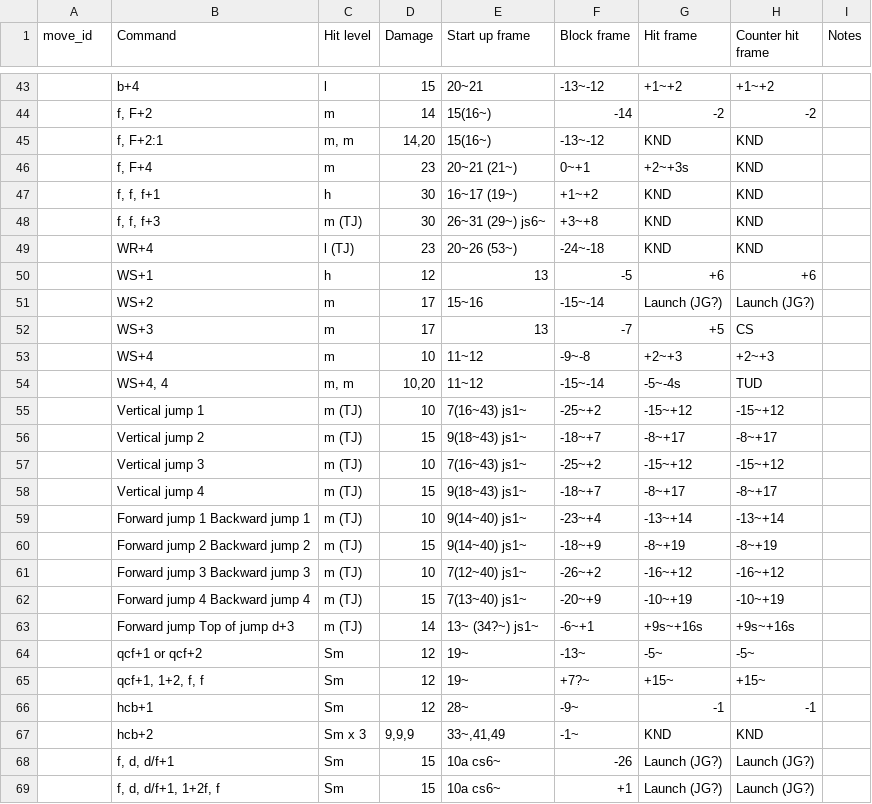
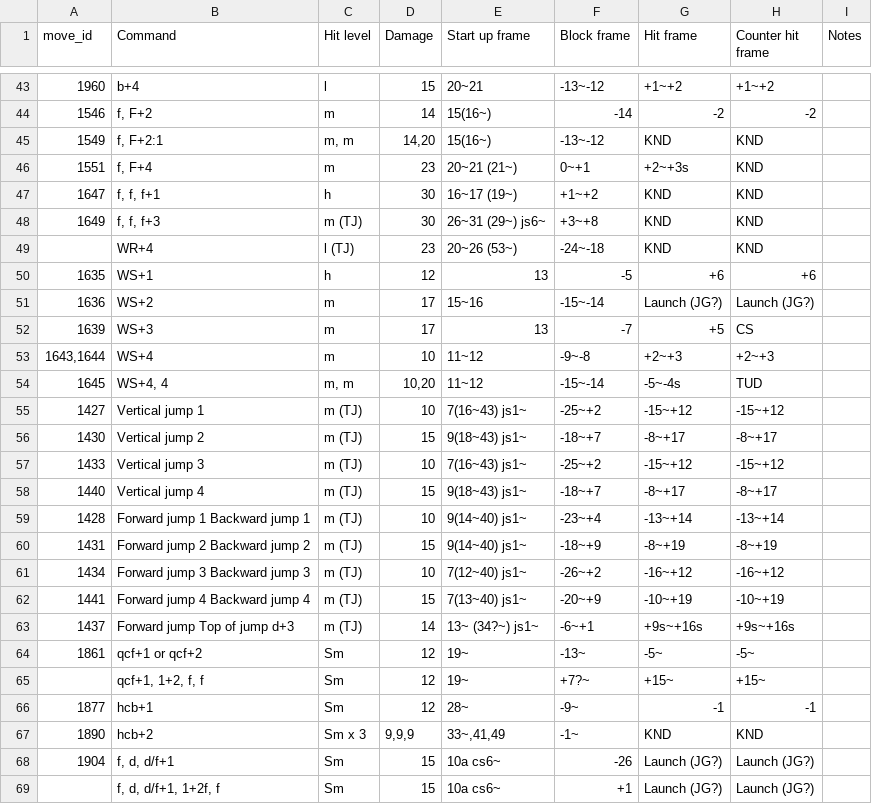
Before and after one commit to dcep93/TekkenBot, a CSV file: src/database/akuma.csv, drawn as a sheet; only a part is shown, gaps mark what is left out; the diff covers the shown part only.

```diff
--- a/src/database/akuma.csv
+++ b/src/database/akuma.csv
@@ -43,6 +43,6 @@ move_id	Command	Hit level	Damage	Start up frame	Block frame	Hit frame	Counter hi
-""	b+4	l	15	20~21	-13~-12	+1~+2	+1~+2	
-""	f, F+2	m	14	15(16~)	-14	-2	-2	
-""	f, F+2:1	m, m	14,20	15(16~)	-13~-12	KND	KND	
-""	f, F+4	m	23	20~21 (21~)	0~+1	+2~+3s	KND	
-""	f, f, f+1	h	30	16~17 (19~)	+1~+2	KND	KND	
-""	f, f, f+3	m (TJ)	30	26~31 (29~) js6~	+3~+8	KND	KND	
+1960	b+4	l	15	20~21	-13~-12	+1~+2	+1~+2	
+1546	f, F+2	m	14	15(16~)	-14	-2	-2	
+1549	f, F+2:1	m, m	14,20	15(16~)	-13~-12	KND	KND	
+1551	f, F+4	m	23	20~21 (21~)	0~+1	+2~+3s	KND	
+1647	f, f, f+1	h	30	16~17 (19~)	+1~+2	KND	KND	
+1649	f, f, f+3	m (TJ)	30	26~31 (29~) js6~	+3~+8	KND	KND	
@@ -50,15 +50,15 @@ move_id	Command	Hit level	Damage	Start up frame	Block frame	Hit frame	Counter hi
-""	WS+1	h	12	13	-5	+6	+6	
-""	WS+2	m	17	15~16	-15~-14	Launch (JG?)	Launch (JG?)	
-""	WS+3	m	17	13	-7	+5	CS	
-""	WS+4	m	10	11~12	-9~-8	+2~+3	+2~+3	
-""	WS+4, 4	m, m	10,20	11~12	-15~-14	-5~-4s	TUD	
-""	Vertical jump 1	m (TJ)	10	7(16~43) js1~	-25~+2	-15~+12	-15~+12	
-""	Vertical jump 2	m (TJ)	15	9(18~43) js1~	-18~+7	-8~+17	-8~+17	
-""	Vertical jump 3	m (TJ)	10	7(16~43) js1~	-25~+2	-15~+12	-15~+12	
-""	Vertical jump 4	m (TJ)	15	9(18~43) js1~	-18~+7	-8~+17	-8~+17	
-""	Forward jump 1 Backward jump 1	m (TJ)	10	9(14~40) js1~	-23~+4	-13~+14	-13~+14	
-""	Forward jump 2 Backward jump 2	m (TJ)	15	9(14~40) js1~	-18~+9	-8~+19	-8~+19	
-""	Forward jump 3 Backward jump 3	m (TJ)	10	7(12~40) js1~	-26~+2	-16~+12	-16~+12	
-""	Forward jump 4 Backward jump 4	m (TJ)	15	7(13~40) js1~	-20~+9	-10~+19	-10~+19	
-""	Forward jump Top of jump d+3	m (TJ)	14	13~ (34?~) js1~	-6~+1	+9s~+16s	+9s~+16s	
-""	qcf+1 or qcf+2	Sm	12	19~	-13~	-5~	-5~	
+1635	WS+1	h	12	13	-5	+6	+6	
+1636	WS+2	m	17	15~16	-15~-14	Launch (JG?)	Launch (JG?)	
+1639	WS+3	m	17	13	-7	+5	CS	
+1643,1644	WS+4	m	10	11~12	-9~-8	+2~+3	+2~+3	
+1645	WS+4, 4	m, m	10,20	11~12	-15~-14	-5~-4s	TUD	
+1427	Vertical jump 1	m (TJ)	10	7(16~43) js1~	-25~+2	-15~+12	-15~+12	
+1430	Vertical jump 2	m (TJ)	15	9(18~43) js1~	-18~+7	-8~+17	-8~+17	
+1433	Vertical jump 3	m (TJ)	10	7(16~43) js1~	-25~+2	-15~+12	-15~+12	
+1440	Vertical jump 4	m (TJ)	15	9(18~43) js1~	-18~+7	-8~+17	-8~+17	
+1428	Forward jump 1 Backward jump 1	m (TJ)	10	9(14~40) js1~	-23~+4	-13~+14	-13~+14	
+1431	Forward jump 2 Backward jump 2	m (TJ)	15	9(14~40) js1~	-18~+9	-8~+19	-8~+19	
+1434	Forward jump 3 Backward jump 3	m (TJ)	10	7(12~40) js1~	-26~+2	-16~+12	-16~+12	
+1441	Forward jump 4 Backward jump 4	m (TJ)	15	7(13~40) js1~	-20~+9	-10~+19	-10~+19	
+1437	Forward jump Top of jump d+3	m (TJ)	14	13~ (34?~) js1~	-6~+1	+9s~+16s	+9s~+16s	
+1861	qcf+1 or qcf+2	Sm	12	19~	-13~	-5~	-5~	
@@ -66,3 +66,3 @@ move_id	Command	Hit level	Damage	Start up frame	Block frame	Hit frame	Counter hi
-""	hcb+1	Sm	12	28~	-9~	-1	-1	
-""	hcb+2	Sm x 3	9,9,9	33~,41,49	-1~	KND	KND	
-""	f, d, d/f+1	Sm	15	10a cs6~	-26	Launch (JG?)	Launch (JG?)	
+1877	hcb+1	Sm	12	28~	-9~	-1	-1	
+1890	hcb+2	Sm x 3	9,9,9	33~,41,49	-1~	KND	KND	
+1904	f, d, d/f+1	Sm	15	10a cs6~	-26	Launch (JG?)	Launch (JG?)	
```
Also changed, not shown: 53 edited cells elsewhere in this file, src/database/alisa.csv, 1 other file.
